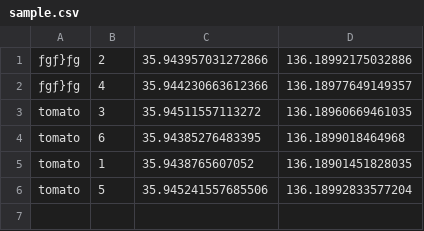
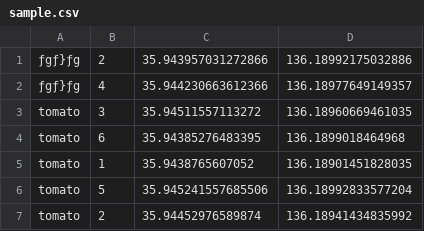
Before and after one commit to youichigouda/egmapjs, a CSV file: sample.csv, drawn as a sheet.

Commit message:
2019/02/19 11:58:40.53

```diff
--- a/sample.csv
+++ b/sample.csv
@@ -6 +6,2 @@ tomato,1,35.9438765607052,136.18901451828035
 tomato,5,35.945241557685506,136.18992833577204
+tomato,2,35.94452976589874,136.18941434835992
```
